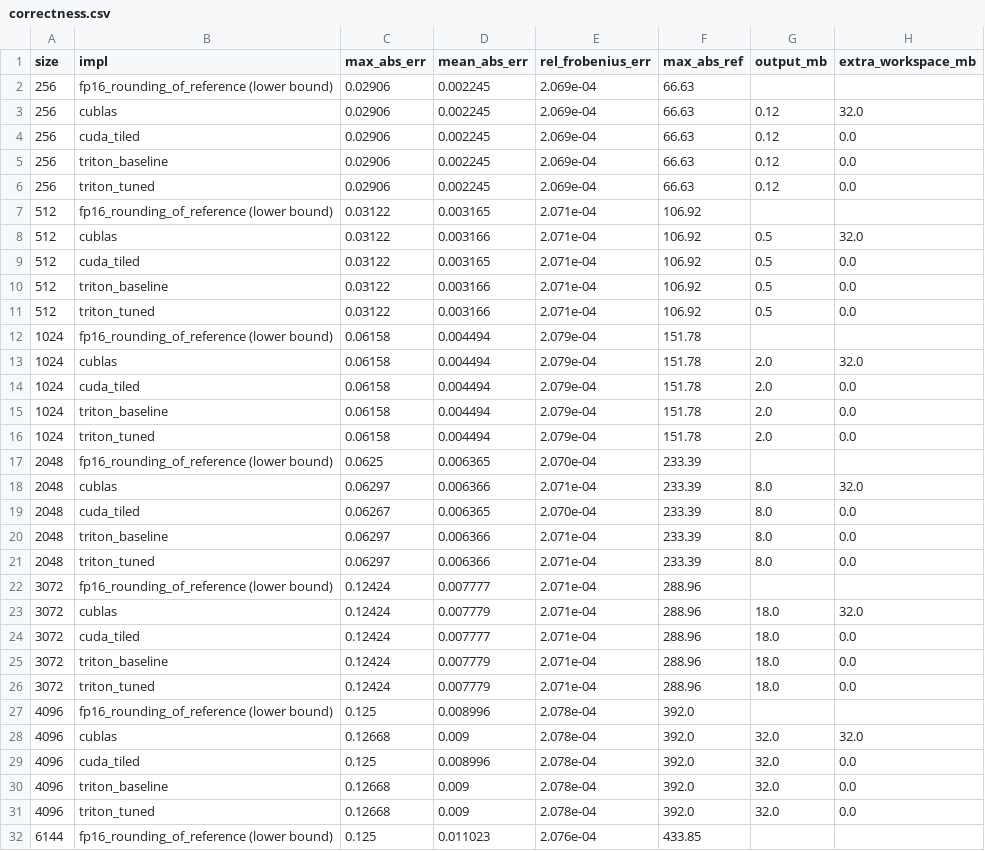
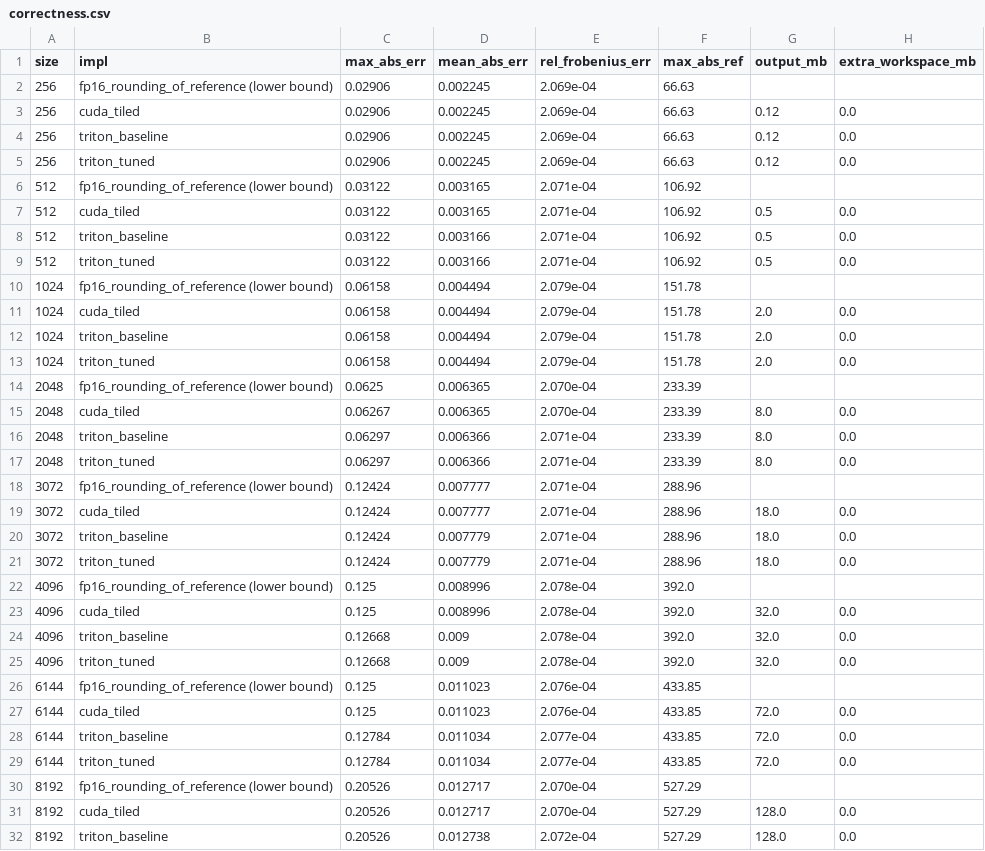
Before and after one commit to minow05/akceleracja_triton, a CSV file: report_data/correctness.csv, drawn as a sheet; only a part is shown; the shorter side is filled out with more unchanged rows; the diff covers the shown part only; the diff names each change by its address in the sheet, - before the commit and + after, or states it on an @@ line.

```diff
--- a/report_data/correctness.csv
+++ b/report_data/correctness.csv
-row 3: 256 | cublas | 0.02906 | 0.002245 | 2.069e-04 | 66.63 | 0.12 | 32.0
-row 8: 512 | cublas | 0.03122 | 0.003166 | 2.071e-04 | 106.92 | 0.5 | 32.0
-row 13: 1024 | cublas | 0.06158 | 0.004494 | 2.079e-04 | 151.78 | 2.0 | 32.0
-row 18: 2048 | cublas | 0.06297 | 0.006366 | 2.071e-04 | 233.39 | 8.0 | 32.0
-row 23: 3072 | cublas | 0.12424 | 0.007779 | 2.071e-04 | 288.96 | 18.0 | 32.0
-row 28: 4096 | cublas | 0.12668 | 0.009 | 2.078e-04 | 392.0 | 32.0 | 32.0
```
Also changed, not shown: 2 removed rows elsewhere in this file, report_data/bench_runs.csv, report_data/bench_summary.csv, 4 other files.
